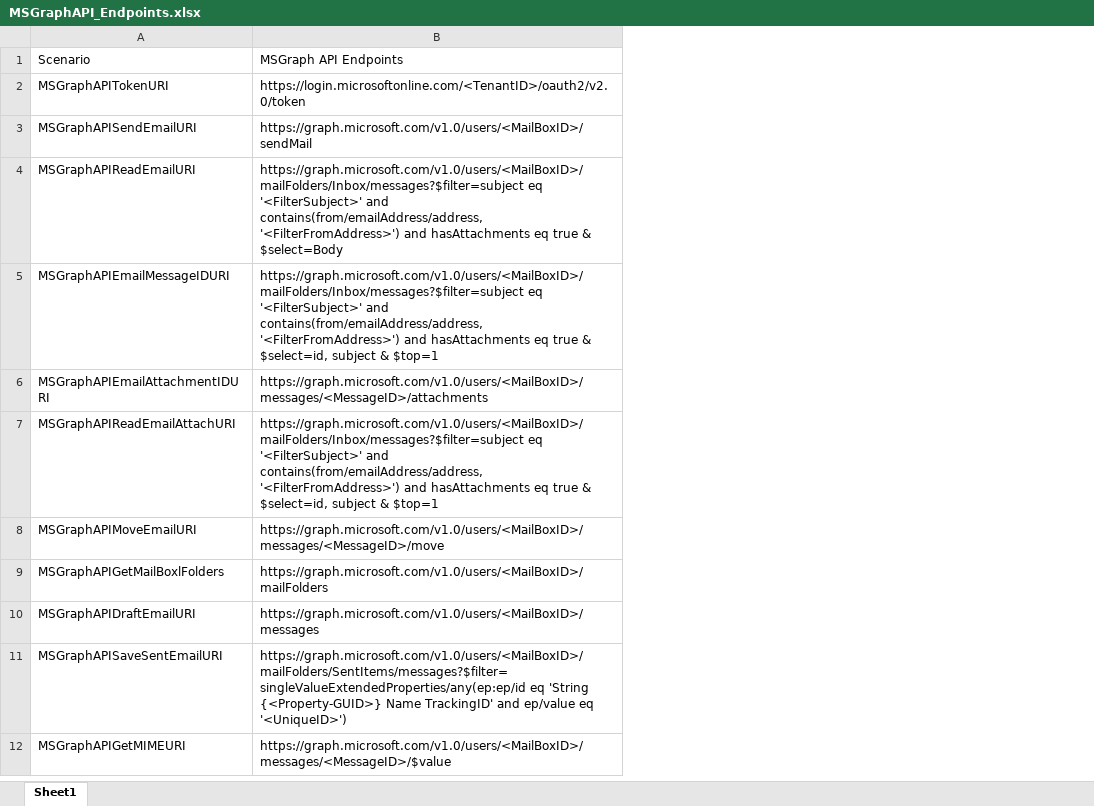
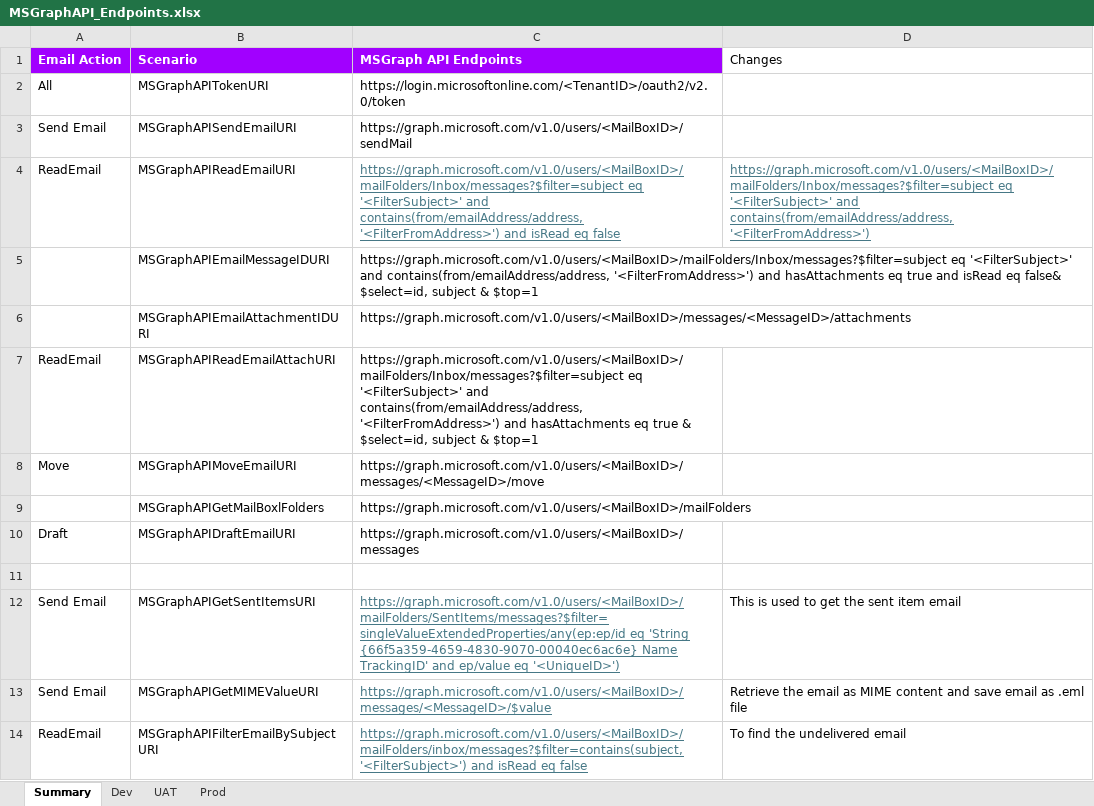
Before and after one commit to prabhakaranpalanivel/Smartone, an Excel workbook: MSGraphAPI_Endpoints.xlsx, sheet Summary, drawn as a sheet; only a part is shown; values as stored, in another font and other column widths than the file's, no borders; addresses are those after the commit; the diff covers the shown part only; the diff names each change by its address in the sheet, - before the commit and + after, or states it on an @@ line.

```diff
--- a/MSGraphAPI_Endpoints.xlsx (sheet Summary)
+++ b/MSGraphAPI_Endpoints.xlsx (sheet Summary)
-sheet tab: Sheet1
+sheet tab: Summary
+sheet tab: Dev
+sheet tab: UAT
+sheet tab: Prod
+column A (Email Action), rows 2-10: All | Send Email | ReadEmail |  |  | ReadEmail | Move |  | Draft; rows 12-13: Send Email | Send Email
+column D (Changes), row 4: https://graph.microsoft.com/v1.0/users/<MailBoxID>/mailFolders/Inbox/messages?$filter=subject eq '<FilterSubject>' and contains(from/emailAddress/address, '<FilterFromAddress>'); rows 12-13: This is used to get the sent item email | Retrieve the email as MIME content and save email as .eml file
@@ B1:C1 fill: none → #A100FF, bold: off → on, text colour: black → #FFFFFF @@
-C4 (MSGraph API Endpoints): …'<FilterFromAddress>') and hasAttachments eq true & $select=Body
+C4 (MSGraph API Endpoints): …'<FilterFromAddress>') and isRead eq false
@@ C4 underline: off → on, text colour: black → #467886 @@
-C5 (MSGraph API Endpoints): …eq true & $select=id, subject…
+C5 (MSGraph API Endpoints): …eq true and isRead eq false& $select=id, subject…
+row 11: (empty)
-B12 (Scenario): MSGraphAPISaveSentEmailURI
+B12 (Scenario): MSGraphAPIGetSentItemsURI
-C12 (MSGraph API Endpoints): …eq 'String {<Property-GUID>} Name TrackingID'…
+C12 (MSGraph API Endpoints): …eq 'String {66f5a359-4659-4830-9070-00040ec6ac6e} Name TrackingID'…
@@ C12:C13 underline: off → on, text colour: black → #467886 @@
-B13 (Scenario): MSGraphAPIGetMIMEURI
+B13 (Scenario): MSGraphAPIGetMIMEValueURI
+row 14: ReadEmail | MSGraphAPIFilterEmailBySubjectURI | https://graph.microsoft.com/v1.0/users/<MailBoxID>/mailFolders/inbox/messages?$filter=contains(subject,'<FilterSubject>') and isRead eq false | To find the undelivered email
```
Also changed, not shown: 8 added rows, 8 edited cells and cell formats elsewhere in this sheet, 1 other file.
